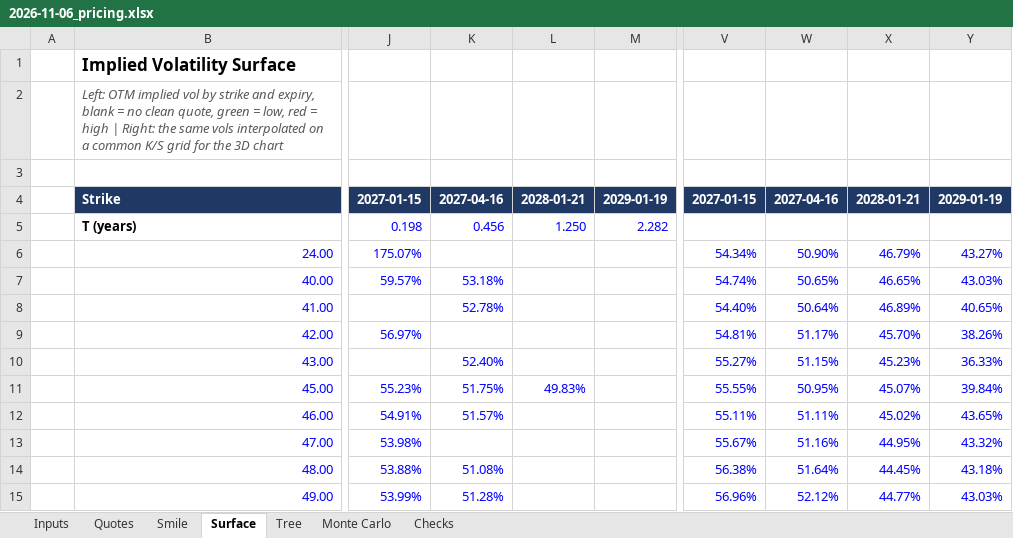
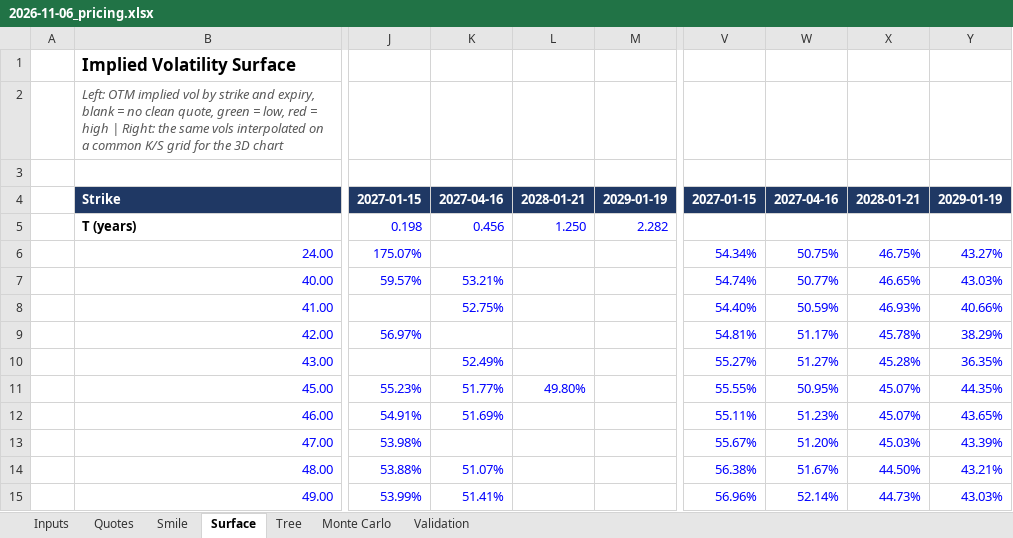
Before and after one commit to diegoramfin/American-Options-On-Oil-Project, an Excel workbook: reports/2026-11-06_pricing.xlsx, sheet Surface, drawn as a sheet; only a part is shown, gaps mark what is left out; values as stored, in another font and other column widths than the file's, no borders; charts and pictures and conditional formats not drawn; the diff covers the shown part only; the diff names each change by its address in the sheet, - before the commit and + after, or states it on an @@ line.

```diff
--- a/reports/2026-11-06_pricing.xlsx (sheet Surface)
+++ b/reports/2026-11-06_pricing.xlsx (sheet Surface)
-sheet tab: Checks
+sheet tab: Validation
-W6: 50.90%
+W6: 50.75%
-X6: 46.79%
+X6: 46.75%
-K7: 53.18%
+K7: 53.21%
-W7: 50.65%
+W7: 50.77%
-K8: 52.78%
+K8: 52.75%
-W8: 50.64%
+W8: 50.59%
-X8: 46.89%
+X8: 46.93%
-Y8: 40.65%
+Y8: 40.66%
-X9: 45.70%
+X9: 45.78%
-Y9: 38.26%
+Y9: 38.29%
-K10: 52.40%
+K10: 52.49%
-W10: 51.15%
+W10: 51.27%
-X10: 45.23%
+X10: 45.28%
-Y10: 36.33%
+Y10: 36.35%
-K11: 51.75%
+K11: 51.77%
-L11: 49.83%
+L11: 49.80%
-Y11: 39.84%
+Y11: 44.35%
-K12: 51.57%
+K12: 51.69%
-W12: 51.11%
+W12: 51.23%
-X12: 45.02%
+X12: 45.07%
-W13: 51.16%
+W13: 51.20%
-X13: 44.95%
+X13: 45.03%
-Y13: 43.32%
+Y13: 43.39%
-K14: 51.08%
+K14: 51.07%
-W14: 51.64%
+W14: 51.67%
-X14: 44.45%
+X14: 44.50%
-Y14: 43.18%
+Y14: 43.21%
-K15: 51.28%
+K15: 51.41%
-W15: 52.12%
+W15: 52.14%
-X15: 44.77%
+X15: 44.73%
```
Also changed, not shown: 63 edited cells elsewhere in this sheet, sheet Quotes, sheet Validation, sheet Monte Carlo, sheet Inputs, sheet Tree, charts or pictures, 12 other files.
